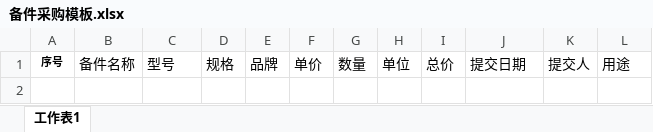
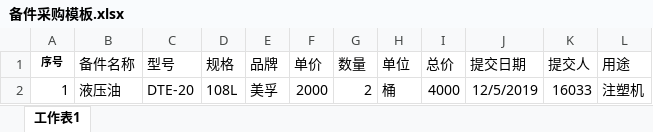
Before and after one commit to java-Lee-chan/ms_server, an Excel workbook: public/备件采购模板.xlsx, sheet 工作表1, drawn as a sheet; values as stored, in another font and other column widths than the file's, no borders; the diff names each change by its address in the sheet, - before the commit and + after, or states it on an @@ line.

```diff
--- a/public/备件采购模板.xlsx (sheet 工作表1)
+++ b/public/备件采购模板.xlsx (sheet 工作表1)
+row 2: 1 | 液压油 | DTE-20 | 108L | 美孚 | 2000 | 2 | 桶 | 4000 | 12/5/2019 | 16033 | 注塑机
```
Also changed, not shown: public/测量仪器模板.xlsx, 2 other files.
